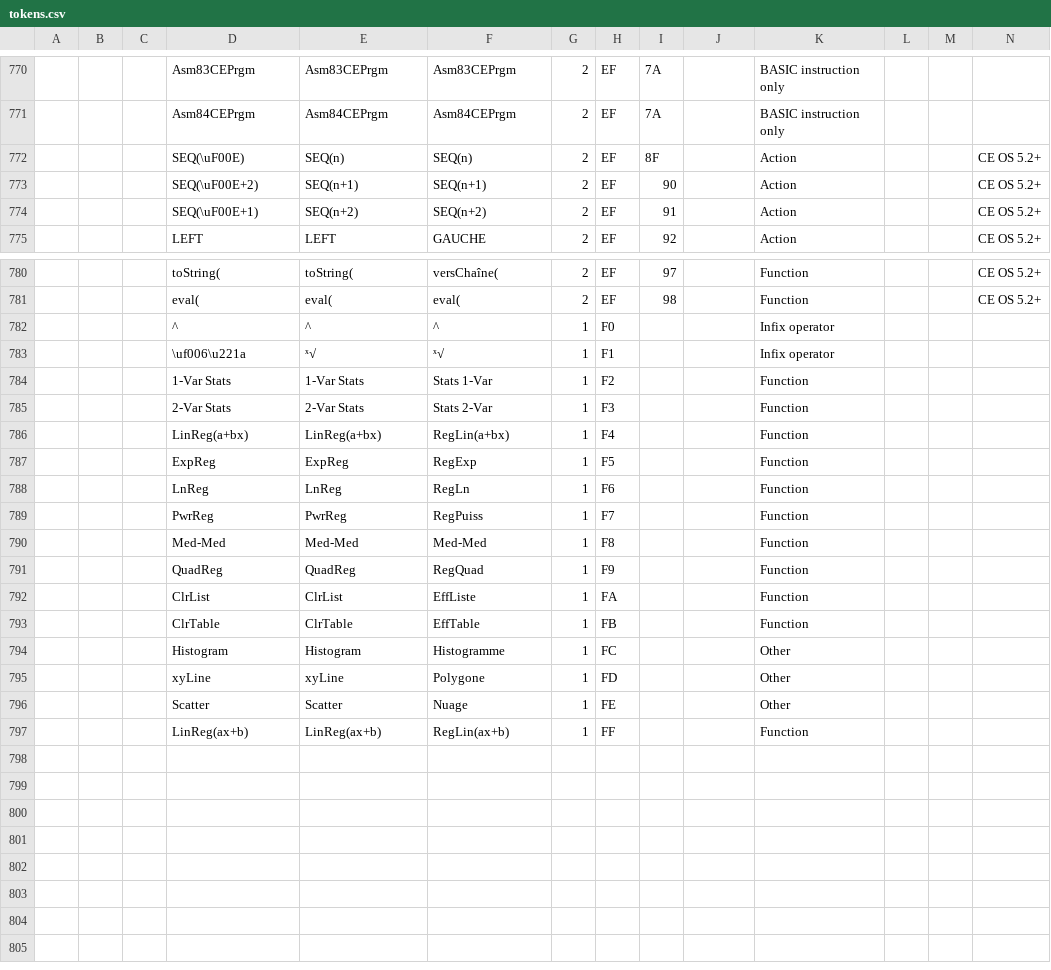
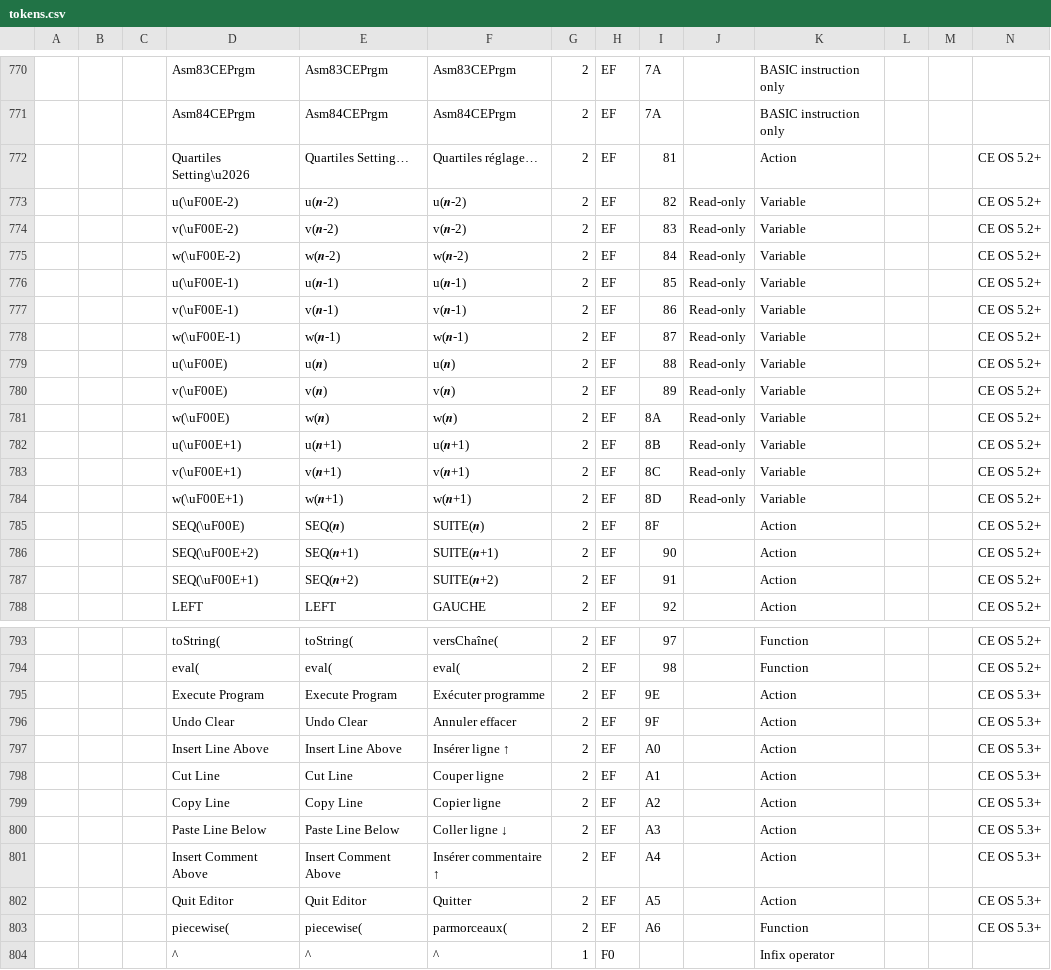
Before and after one commit to TI-Planet/z80_basic_tokens, a CSV file: tokens.csv, drawn as a sheet; only a part is shown, gaps mark what is left out; the shorter side is filled out with more unchanged rows; addresses are those after the commit; rows hold the shown columns only; the diff names each change by its address in the sheet, - before the commit and + after, or states it on an @@ line.

Commit message:
Add more recent/new tokens

```diff
--- a/tokens.csv
+++ b/tokens.csv
+row 772:  |  |  | Quartiles Setting\u2026 | Quartiles Setting… | Quartiles réglage… | 2 | EF | 81 |  | Action |  |  | CE OS 5.2+
+row 773:  |  |  | u(\uF00E-2) | u(𝒏-2) | u(𝒏-2) | 2 | EF | 82 | Read-only | Variable |  |  | CE OS 5.2+
+row 774:  |  |  | v(\uF00E-2) | v(𝒏-2) | v(𝒏-2) | 2 | EF | 83 | Read-only | Variable |  |  | CE OS 5.2+
+row 775:  |  |  | w(\uF00E-2) | w(𝒏-2) | w(𝒏-2) | 2 | EF | 84 | Read-only | Variable |  |  | CE OS 5.2+
+row 776:  |  |  | u(\uF00E-1) | u(𝒏-1) | u(𝒏-1) | 2 | EF | 85 | Read-only | Variable |  |  | CE OS 5.2+
+row 777:  |  |  | v(\uF00E-1) | v(𝒏-1) | v(𝒏-1) | 2 | EF | 86 | Read-only | Variable |  |  | CE OS 5.2+
+row 778:  |  |  | w(\uF00E-1) | w(𝒏-1) | w(𝒏-1) | 2 | EF | 87 | Read-only | Variable |  |  | CE OS 5.2+
+row 779:  |  |  | u(\uF00E) | u(𝒏) | u(𝒏) | 2 | EF | 88 | Read-only | Variable |  |  | CE OS 5.2+
+row 780:  |  |  | v(\uF00E) | v(𝒏) | v(𝒏) | 2 | EF | 89 | Read-only | Variable |  |  | CE OS 5.2+
+row 781:  |  |  | w(\uF00E) | w(𝒏) | w(𝒏) | 2 | EF | 8A | Read-only | Variable |  |  | CE OS 5.2+
+row 782:  |  |  | u(\uF00E+1) | u(𝒏+1) | u(𝒏+1) | 2 | EF | 8B | Read-only | Variable |  |  | CE OS 5.2+
+row 783:  |  |  | v(\uF00E+1) | v(𝒏+1) | v(𝒏+1) | 2 | EF | 8C | Read-only | Variable |  |  | CE OS 5.2+
+row 784:  |  |  | w(\uF00E+1) | w(𝒏+1) | w(𝒏+1) | 2 | EF | 8D | Read-only | Variable |  |  | CE OS 5.2+
-E785: SEQ(n)
+E785: SEQ(𝒏)
-F785: SEQ(n)
+F785: SUITE(𝒏)
-E786: SEQ(n+1)
+E786: SEQ(𝒏+1)
-F786: SEQ(n+1)
+F786: SUITE(𝒏+1)
-E787: SEQ(n+2)
+E787: SEQ(𝒏+2)
-F787: SEQ(n+2)
+F787: SUITE(𝒏+2)
+row 795:  |  |  | Execute Program | Execute Program | Exécuter programme | 2 | EF | 9E |  | Action |  |  | CE OS 5.3+
+row 796:  |  |  | Undo Clear | Undo Clear | Annuler effacer | 2 | EF | 9F |  | Action |  |  | CE OS 5.3+
+row 797:  |  |  | Insert Line Above | Insert Line Above | Insérer ligne ↑ | 2 | EF | A0 |  | Action |  |  | CE OS 5.3+
+row 798:  |  |  | Cut Line | Cut Line | Couper ligne | 2 | EF | A1 |  | Action |  |  | CE OS 5.3+
+row 799:  |  |  | Copy Line | Copy Line | Copier ligne | 2 | EF | A2 |  | Action |  |  | CE OS 5.3+
+row 800:  |  |  | Paste Line Below | Paste Line Below | Coller ligne ↓ | 2 | EF | A3 |  | Action |  |  | CE OS 5.3+
+row 801:  |  |  | Insert Comment Above | Insert Comment Above | Insérer commentaire ↑ | 2 | EF | A4 |  | Action |  |  | CE OS 5.3+
+row 802:  |  |  | Quit Editor | Quit Editor | Quitter | 2 | EF | A5 |  | Action |  |  | CE OS 5.3+
+row 803:  |  |  | piecewise( | piecewise( | parmorceaux( | 2 | EF | A6 |  | Function |  |  | CE OS 5.3+
```
